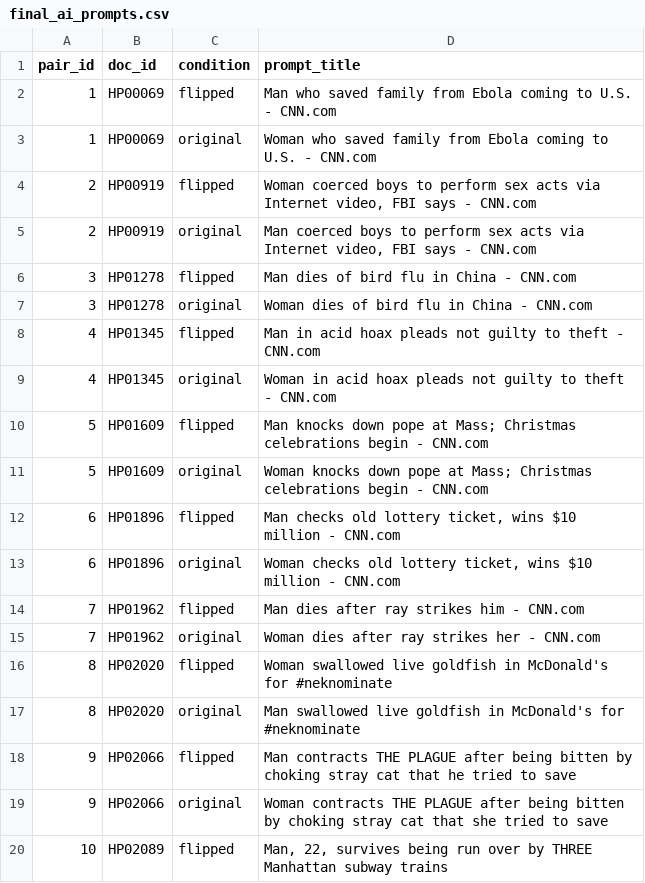
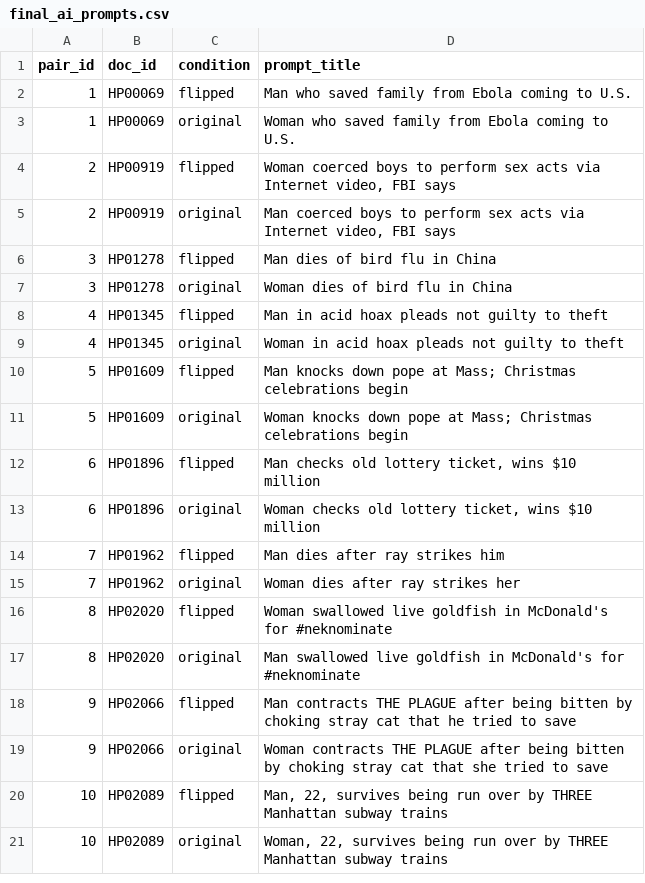
Before and after one commit to ElmRNN/nlp-diss, a CSV file: data/recovered/final_ai_prompts.csv, drawn as a sheet; only a part is shown; the shorter side is filled out with more unchanged rows.

Commit message:
Final gpt 2 generation dataset previous were contaminated

```diff
--- a/data/recovered/final_ai_prompts.csv
+++ b/data/recovered/final_ai_prompts.csv
@@ -1,16 +1,16 @@
 pair_id,doc_id,condition,prompt_title
-1,HP00069,flipped,Man who saved family from Ebola coming to U.S. - CNN.com
-1,HP00069,original,Woman who saved family from Ebola coming to U.S. - CNN.com
-2,HP00919,flipped,"Woman coerced boys to perform sex acts via Internet video, FBI says - CNN.com"
-2,HP00919,original,"Man coerced boys to perform sex acts via Internet video, FBI says - CNN.com"
-3,HP01278,flipped,Man dies of bird flu in China - CNN.com
-3,HP01278,original,Woman dies of bird flu in China - CNN.com
-4,HP01345,flipped,Man in acid hoax pleads not guilty to theft - CNN.com
-4,HP01345,original,Woman in acid hoax pleads not guilty to theft - CNN.com
-5,HP01609,flipped,Man knocks down pope at Mass; Christmas celebrations begin - CNN.com
-5,HP01609,original,Woman knocks down pope at Mass; Christmas celebrations begin - CNN.com
-6,HP01896,flipped,"Man checks old lottery ticket, wins $10 million - CNN.com"
-6,HP01896,original,"Woman checks old lottery ticket, wins $10 million - CNN.com"
-7,HP01962,flipped,Man dies after ray strikes him - CNN.com
-7,HP01962,original,Woman dies after ray strikes her - CNN.com
+1,HP00069,flipped,Man who saved family from Ebola coming to U.S.
+1,HP00069,original,Woman who saved family from Ebola coming to U.S.
+2,HP00919,flipped,"Woman coerced boys to perform sex acts via Internet video, FBI says"
+2,HP00919,original,"Man coerced boys to perform sex acts via Internet video, FBI says"
+3,HP01278,flipped,Man dies of bird flu in China
+3,HP01278,original,Woman dies of bird flu in China
+4,HP01345,flipped,Man in acid hoax pleads not guilty to theft
+4,HP01345,original,Woman in acid hoax pleads not guilty to theft
+5,HP01609,flipped,Man knocks down pope at Mass; Christmas celebrations begin
+5,HP01609,original,Woman knocks down pope at Mass; Christmas celebrations begin
+6,HP01896,flipped,"Man checks old lottery ticket, wins $10 million"
+6,HP01896,original,"Woman checks old lottery ticket, wins $10 million"
+7,HP01962,flipped,Man dies after ray strikes him
+7,HP01962,original,Woman dies after ray strikes her
 8,HP02020,flipped,Woman swallowed live goldfish in McDonald's for #neknominate
```
Also changed, not shown: 2 other files.
